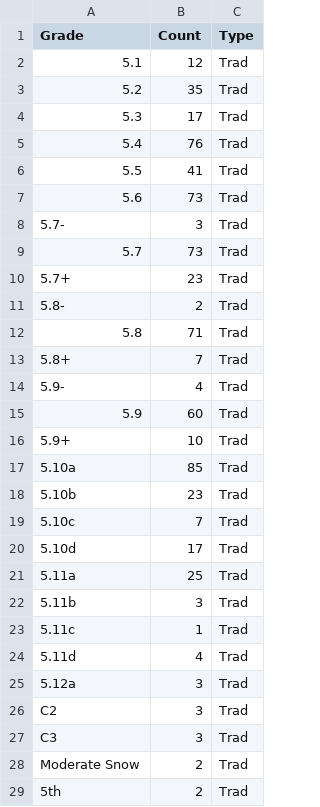
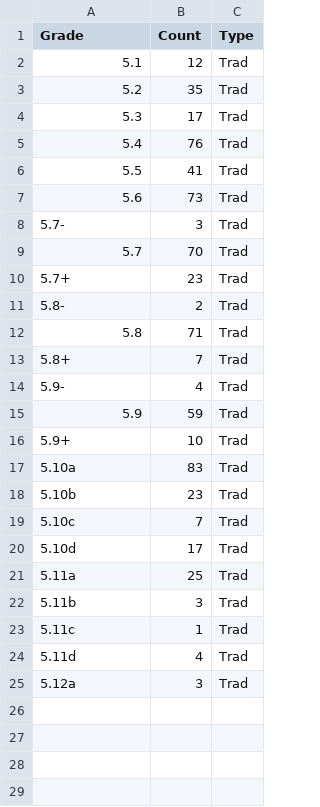
Before and after one commit to achiquit/ticks-db, a CSV file: data/ticks-by-grade-trad.csv, drawn as a sheet.

```diff
--- a/data/ticks-by-grade-trad.csv
+++ b/data/ticks-by-grade-trad.csv
@@ -8,3 +8,3 @@ Grade,Count,Type
 5.7-,3,Trad
-5.7,73,Trad
+5.7,70,Trad
 5.7+,23,Trad
@@ -14,5 +14,5 @@ Grade,Count,Type
 5.9-,4,Trad
-5.9,60,Trad
+5.9,59,Trad
 5.9+,10,Trad
-5.10a,85,Trad
+5.10a,83,Trad
 5.10b,23,Trad
@@ -25,5 +25 @@ Grade,Count,Type
 5.12a,3,Trad
-C2,3,Trad
-C3,3,Trad
-"Moderate Snow",2,Trad
-5th,2,Trad
```
Also changed, not shown: 1 other file.
